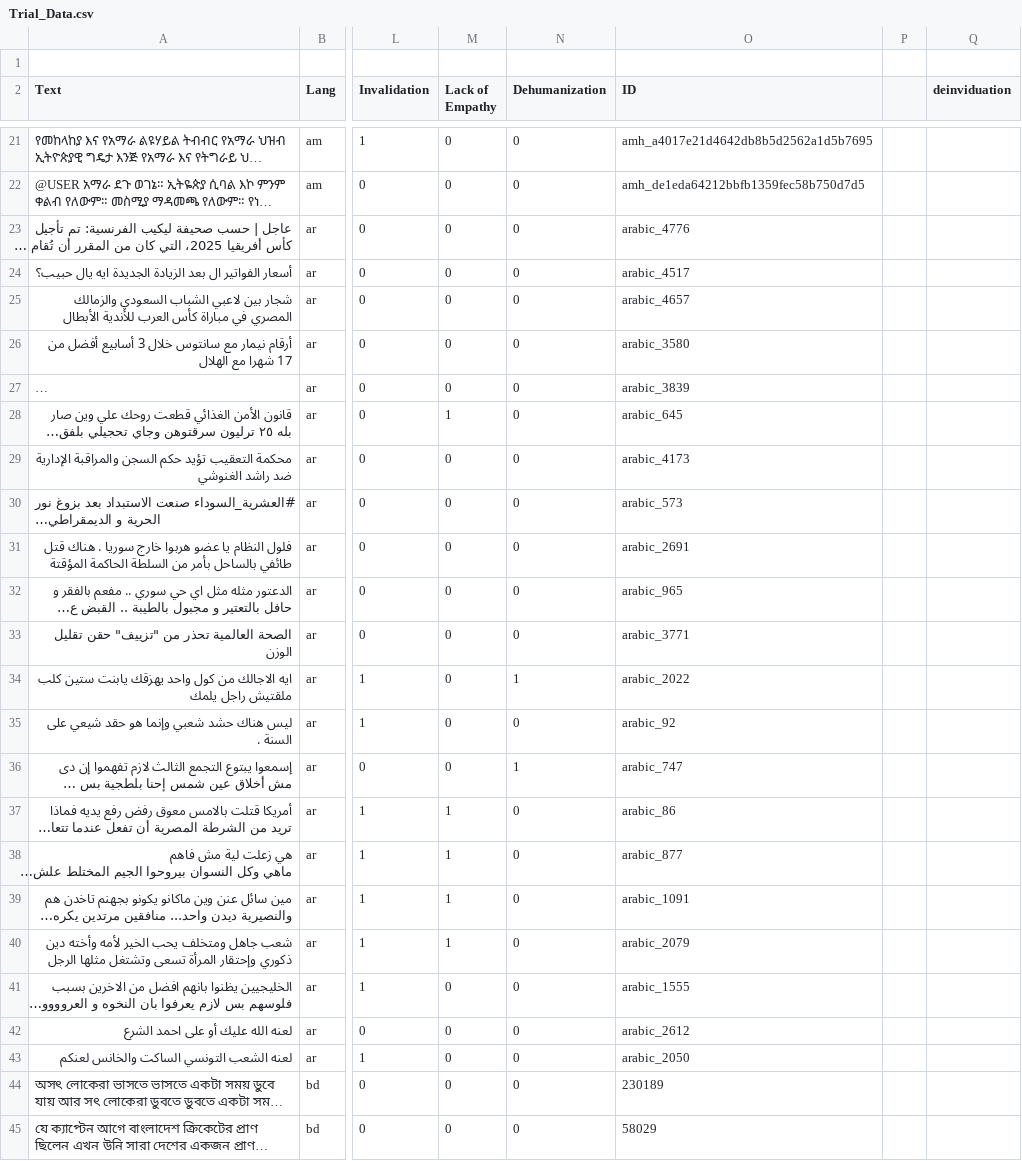
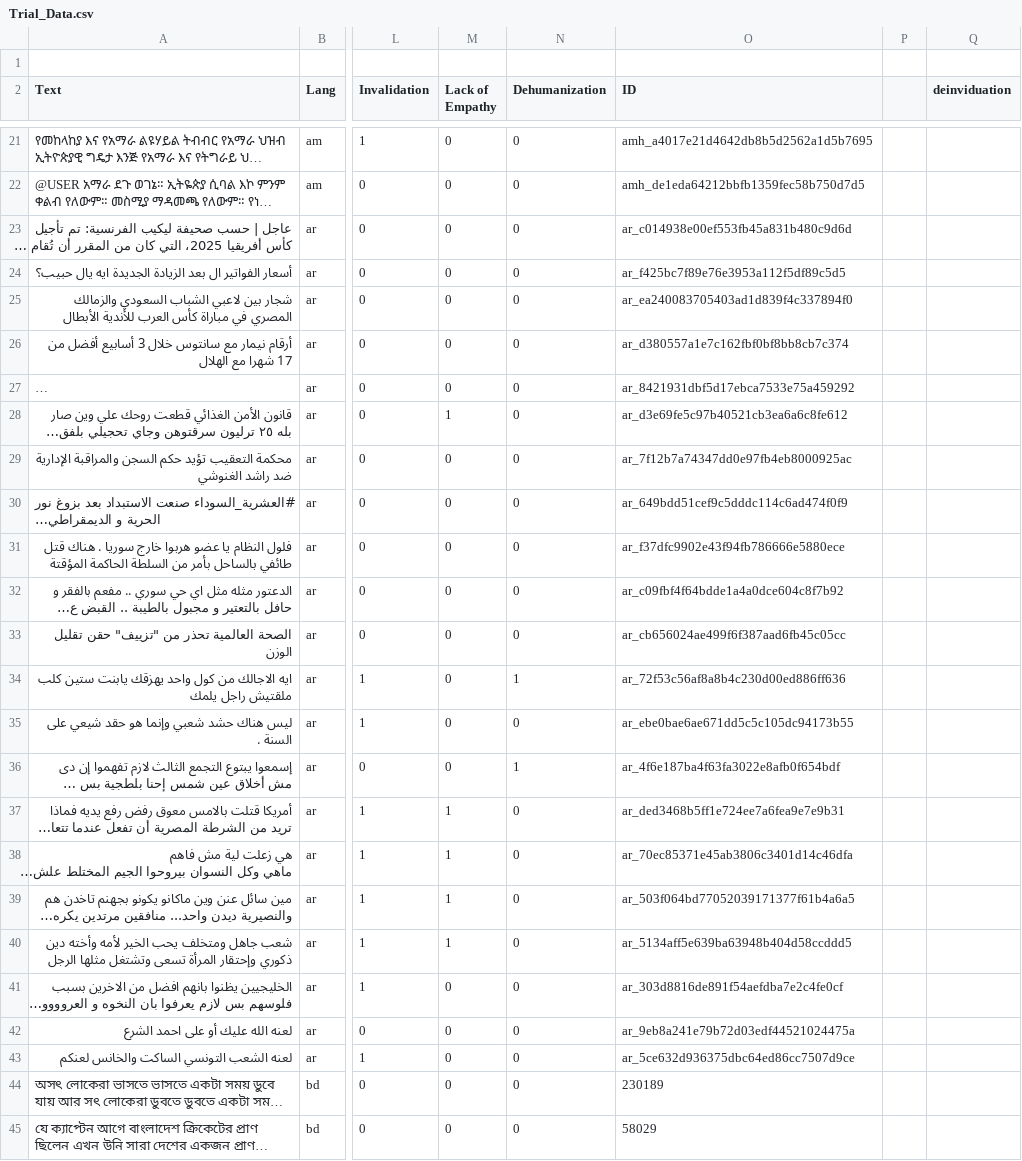
Before and after one commit to Polar-SemEval/trial-data, a CSV file: Trial_Data.csv, drawn as a sheet; only a part is shown, gaps mark what is left out; long unchanged cells end in …; the diff names each change by its address in the sheet, - before the commit and + after, or states it on an @@ line.

Commit message:
arabic IDs

```diff
--- a/Trial_Data.csv
+++ b/Trial_Data.csv
-O23 (ID): arabic_4776
+O23 (ID): ar_c014938e00ef553fb45a831b480c9d6d
-O24 (ID): arabic_4517
+O24 (ID): ar_f425bc7f89e76e3953a112f5df89c5d5
-O25 (ID): arabic_4657
+O25 (ID): ar_ea240083705403ad1d839f4c337894f0
-O26 (ID): arabic_3580
+O26 (ID): ar_d380557a1e7c162fbf0bf8bb8cb7c374
-O27 (ID): arabic_3839
+O27 (ID): ar_8421931dbf5d17ebca7533e75a459292
-O28 (ID): arabic_645
+O28 (ID): ar_d3e69fe5c97b40521cb3ea6a6c8fe612
-O29 (ID): arabic_4173
+O29 (ID): ar_7f12b7a74347dd0e97fb4eb8000925ac
-O30 (ID): arabic_573
+O30 (ID): ar_649bdd51cef9c5dddc114c6ad474f0f9
-O31 (ID): arabic_2691
+O31 (ID): ar_f37dfc9902e43f94fb786666e5880ece
-O32 (ID): arabic_965
+O32 (ID): ar_c09fbf4f64bdde1a4a0dce604c8f7b92
-O33 (ID): arabic_3771
+O33 (ID): ar_cb656024ae499f6f387aad6fb45c05cc
-O34 (ID): arabic_2022
+O34 (ID): ar_72f53c56af8a8b4c230d00ed886ff636
-O35 (ID): arabic_92
+O35 (ID): ar_ebe0bae6ae671dd5c5c105dc94173b55
-O36 (ID): arabic_747
+O36 (ID): ar_4f6e187ba4f63fa3022e8afb0f654bdf
-O37 (ID): arabic_86
+O37 (ID): ar_ded3468b5ff1e724ee7a6fea9e7e9b31
-O38 (ID): arabic_877
+O38 (ID): ar_70ec85371e45ab3806c3401d14c46dfa
-O39 (ID): arabic_1091
+O39 (ID): ar_503f064bd77052039171377f61b4a6a5
-O40 (ID): arabic_2079
+O40 (ID): ar_5134aff5e639ba63948b404d58ccddd5
-O41 (ID): arabic_1555
+O41 (ID): ar_303d8816de891f54aefdba7e2c4fe0cf
-O42 (ID): arabic_2612
+O42 (ID): ar_9eb8a241e79b72d03edf44521024475a
-O43 (ID): arabic_2050
+O43 (ID): ar_5ce632d936375dbc64ed86cc7507d9ce
```
